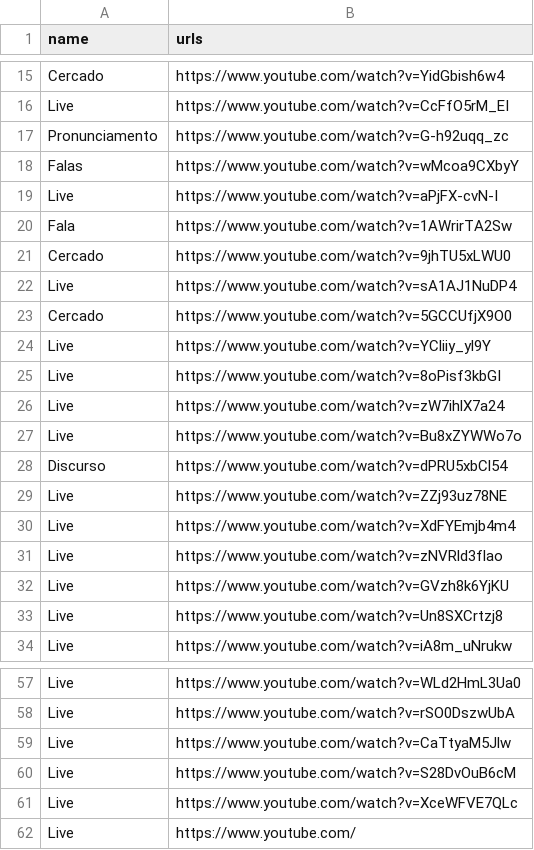
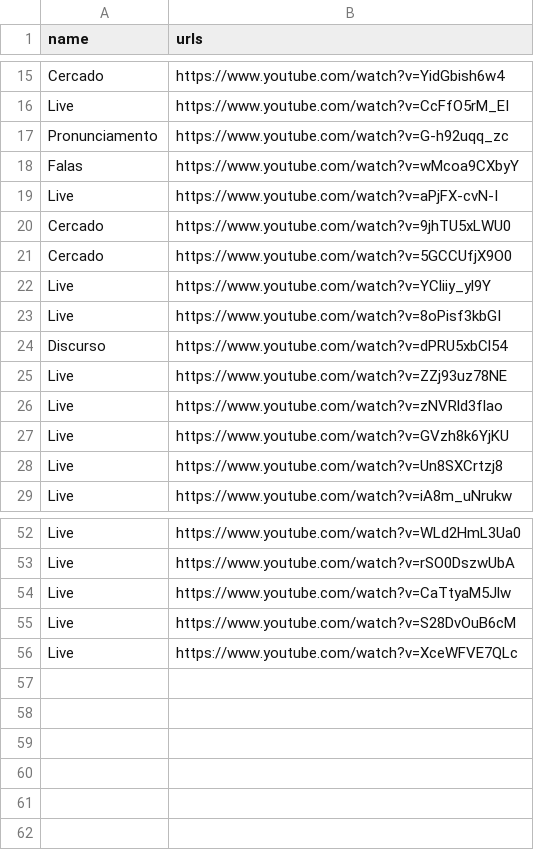
Before and after one commit to Fernandohf/GenocidalVoice, a CSV file: data/ChihuahuaDoTrump.csv (was data/bolsoanta+.csv), drawn as a sheet; only a part is shown, gaps mark what is left out.

```diff
--- a/data/bolsoanta+.csv
+++ b/data/ChihuahuaDoTrump.csv
@@ -19,5 +19,3 @@ Falas,https://www.youtube.com/watch?v=wMcoa9CXbyY
 Live,https://www.youtube.com/watch?v=aPjFX-cvN-I
-Fala,https://www.youtube.com/watch?v=1AWrirTA2Sw
 Cercado,https://www.youtube.com/watch?v=9jhTU5xLWU0
-Live,https://www.youtube.com/watch?v=sA1AJ1NuDP4
 Cercado,https://www.youtube.com/watch?v=5GCCUfjX9O0
@@ -25,7 +23,4 @@ Live,https://www.youtube.com/watch?v=YCliiy_yl9Y
 Live,https://www.youtube.com/watch?v=8oPisf3kbGI
-Live,https://www.youtube.com/watch?v=zW7ihlX7a24
-Live,https://www.youtube.com/watch?v=Bu8xZYWWo7o
 Discurso,https://www.youtube.com/watch?v=dPRU5xbCl54
 Live,https://www.youtube.com/watch?v=ZZj93uz78NE
-Live,https://www.youtube.com/watch?v=XdFYEmjb4m4
 Live,https://www.youtube.com/watch?v=zNVRld3flao
@@ -61,2 +56 @@ Live,https://www.youtube.com/watch?v=S28DvOuB6cM
 Live,https://www.youtube.com/watch?v=XceWFVE7QLc
-Live,https://www.youtube.com/
```
Also changed, not shown: 11 other files.
